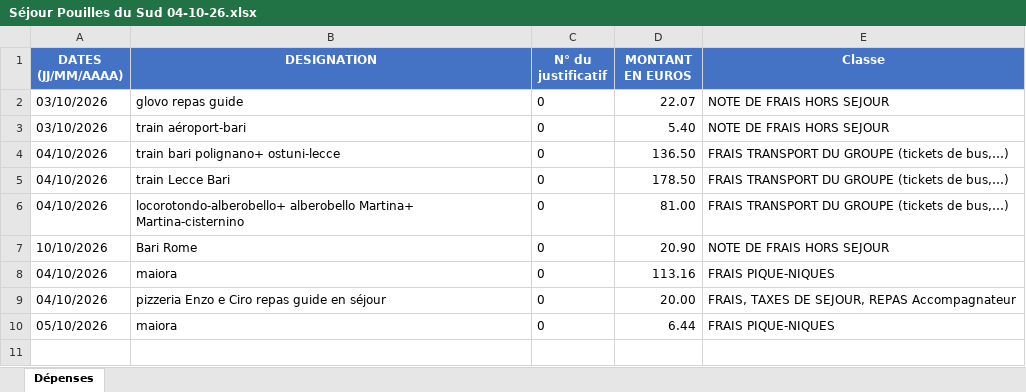
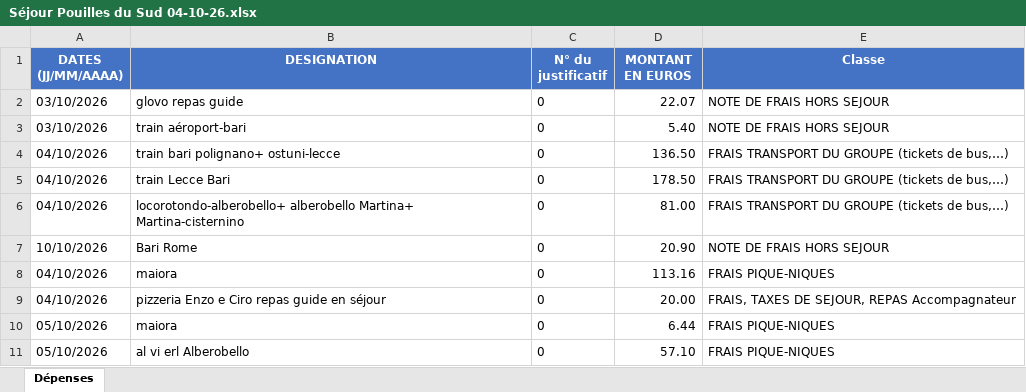
Before and after one commit to felipedpaiva-oss/Inipo, an Excel workbook: planilha/Séjour Pouilles du Sud 04-10-26.xlsx, sheet Dépenses, drawn as a sheet; values as stored, in another font and other column widths than the file's, no borders; the diff names each change by its address in the sheet, - before the commit and + after, or states it on an @@ line.

```diff
--- a/planilha/Séjour Pouilles du Sud 04-10-26.xlsx (sheet Dépenses)
+++ b/planilha/Séjour Pouilles du Sud 04-10-26.xlsx (sheet Dépenses)
+row 11: 05/10/2026 | al vi erl Alberobello | 0 | 57.10 | FRAIS PIQUE-NIQUES
```
